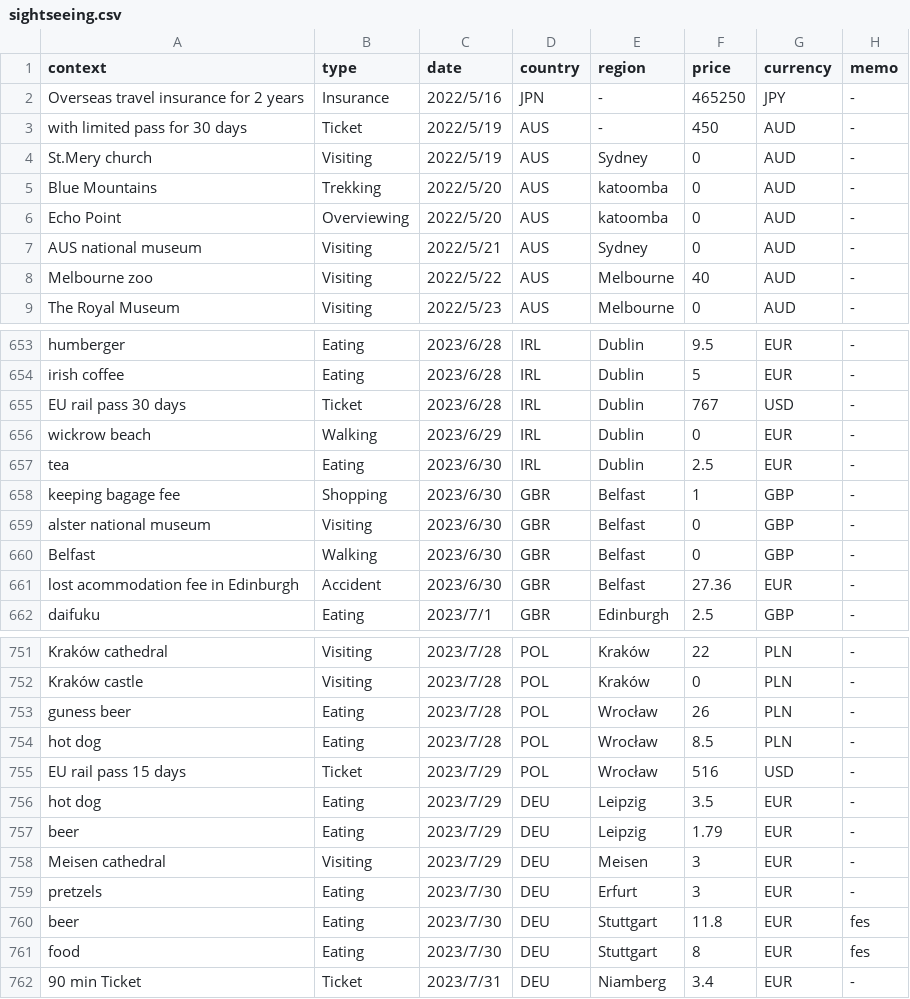
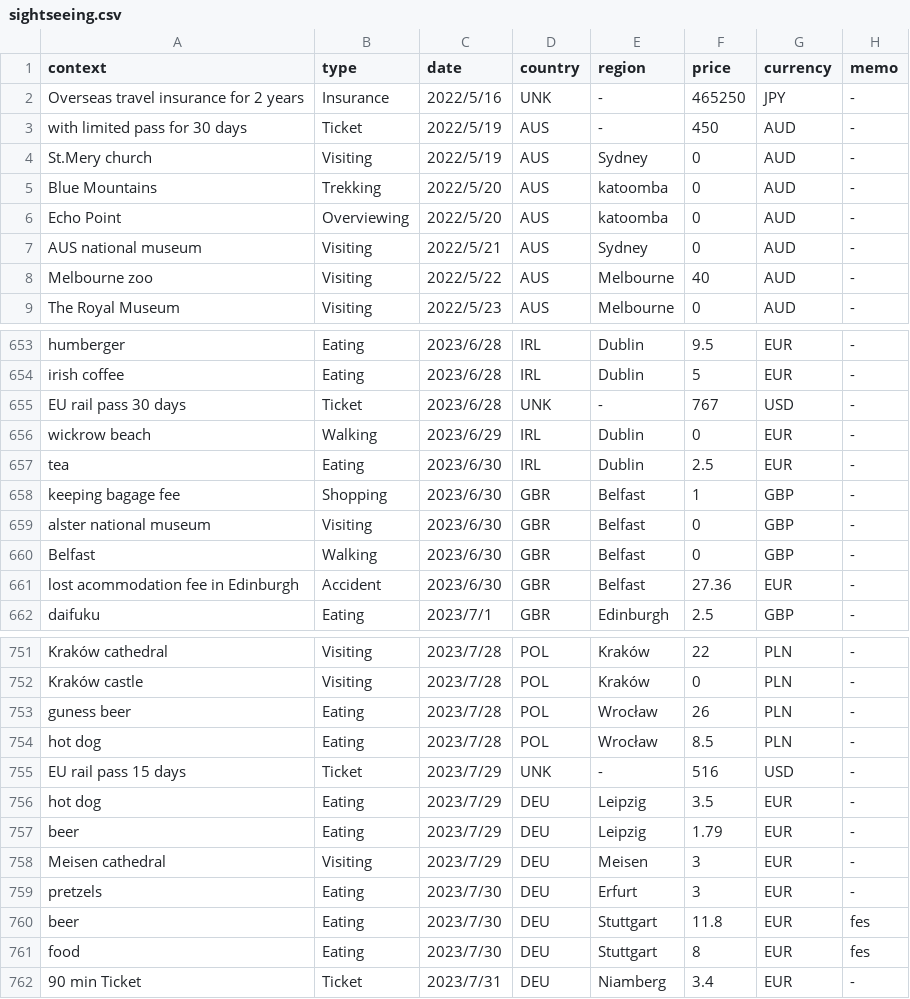
Before and after one commit to yomai-hiyashidewa/WorldTravelingLogger, a CSV file: documents/English/sightseeing.csv, drawn as a sheet; only a part is shown, gaps mark what is left out.

Commit message:
fix #20

```diff
--- a/documents/English/sightseeing.csv
+++ b/documents/English/sightseeing.csv
@@ -1,3 +1,3 @@
 "context	",type,date,country,region,price,currency,memo
-Overseas travel insurance for 2 years,Insurance,2022/5/16,JPN,-,465250,JPY,-
+Overseas travel insurance for 2 years,Insurance,2022/5/16,UNK,-,465250,JPY,-
 with limited pass for 30 days,Ticket,2022/5/19,AUS,-,450,AUD,-
@@ -654,3 +654,3 @@ humberger,Eating,2023/6/28,IRL,Dublin,9.5,EUR,-
 irish coffee,Eating,2023/6/28,IRL,Dublin,5,EUR,-
-EU rail pass 30 days,Ticket,2023/6/28,IRL,Dublin,767,USD,-
+EU rail pass 30 days,Ticket,2023/6/28,UNK,-,767,USD,-
 wickrow beach,Walking,2023/6/29,IRL,Dublin,0,EUR,-
@@ -754,3 +754,3 @@ guness beer,Eating,2023/7/28,POL,Wrocław,26,PLN,-
 hot dog,Eating,2023/7/28,POL,Wrocław,8.5,PLN,-
-EU rail pass 15 days,Ticket,2023/7/29,POL,Wrocław,516,USD,-
+EU rail pass 15 days,Ticket,2023/7/29,UNK,-,516,USD,-
 hot dog,Eating,2023/7/29,DEU,Leipzig,3.5,EUR,-
```
